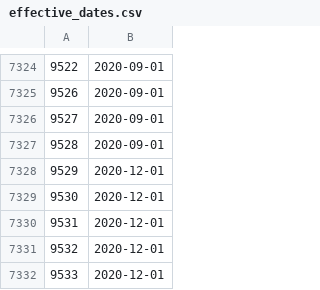
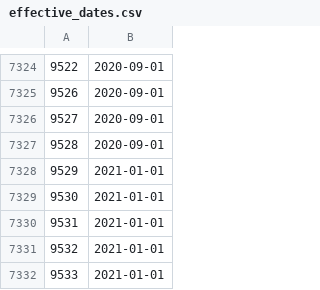
Before and after one commit to DataQualityCommittee/dqc_us_rules, a CSV file: dqc_us_rules/resources/Effective_Dates/effective_dates.csv, drawn as a sheet; only a part is shown, gaps mark what is left out.

Commit message:
Update v13 effective date - republish as v13.0.0 (#503) (#505)
* Update effective_dates.csv

* Update resources.zip

* updated v13 us-gaap for resource file change

Co-authored-by: Campbell

```diff
--- a/dqc_us_rules/resources/Effective_Dates/effective_dates.csv
+++ b/dqc_us_rules/resources/Effective_Dates/effective_dates.csv
@@ -7327,6 +7327,6 @@
 9528,2020-09-01
-9529,2020-12-01
-9530,2020-12-01
-9531,2020-12-01
-9532,2020-12-01
-9533,2020-12-01
+9529,2021-01-01
+9530,2021-01-01
+9531,2021-01-01
+9532,2021-01-01
+9533,2021-01-01
```
Also changed, not shown: 14 other files.
